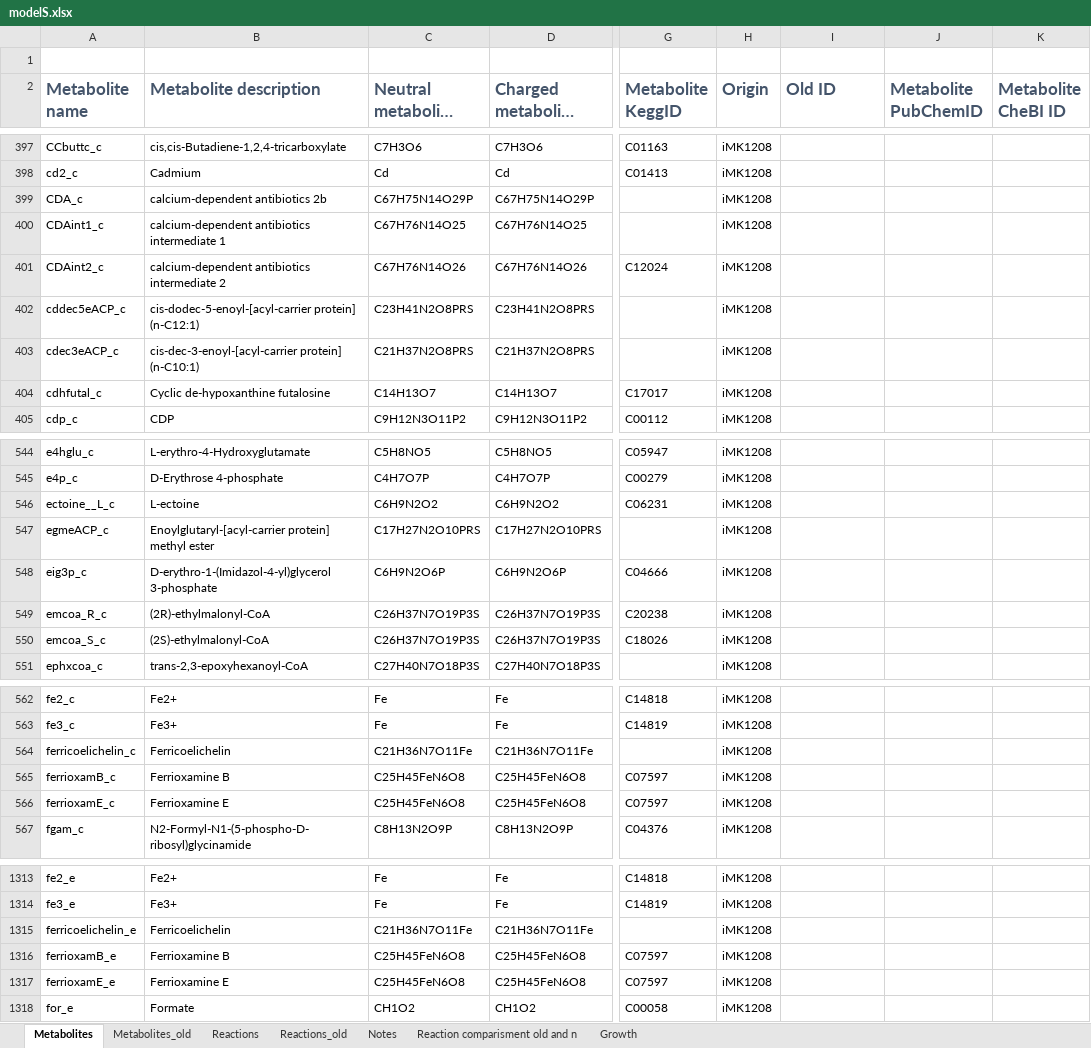
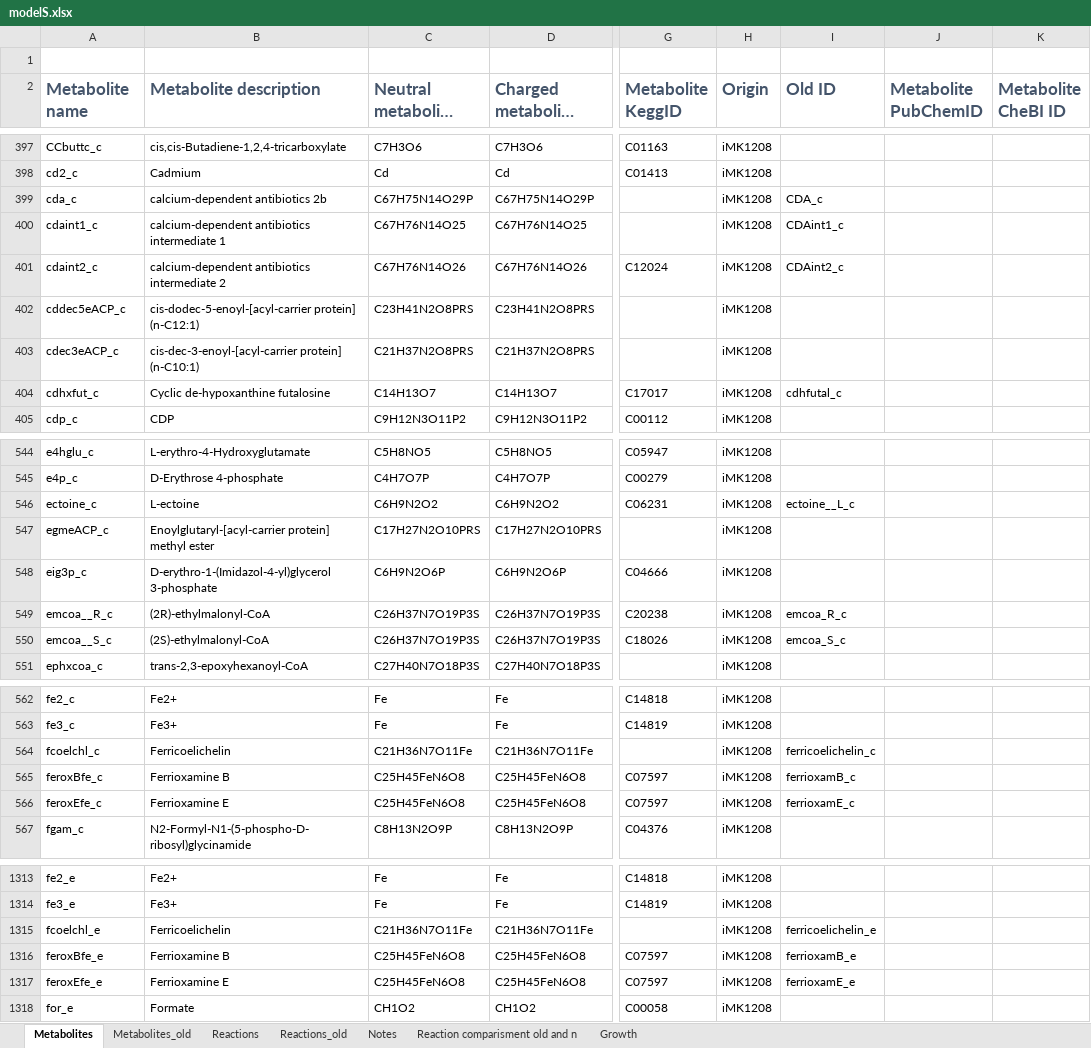
Before and after one commit to sulheim/iKS1317, an Excel workbook: modelS.xlsx, sheet Metabolites, drawn as a sheet; only a part is shown, gaps mark what is left out; long unchanged cells end in …; values as stored, in another font and other column widths than the file's, no borders; the diff covers the shown part only; the diff names each change by its address in the sheet, - before the commit and + after, or states it on an @@ line.

Commit message:
Changed id of the remaining metabolites. All are now in BiGG namesapce

```diff
--- a/modelS.xlsx (sheet Metabolites)
+++ b/modelS.xlsx (sheet Metabolites)
-A399 (Metabolite name): CDA_c
+A399 (Metabolite name): cda_c
-I399 (Old ID): (empty)
+I399 (Old ID): CDA_c
-A400 (Metabolite name): CDAint1_c
+A400 (Metabolite name): cdaint1_c
-I400 (Old ID): (empty)
+I400 (Old ID): CDAint1_c
-A401 (Metabolite name): CDAint2_c
+A401 (Metabolite name): cdaint2_c
-I401 (Old ID): (empty)
+I401 (Old ID): CDAint2_c
-A404 (Metabolite name): cdhfutal_c
+A404 (Metabolite name): cdhxfut_c
-I404 (Old ID): (empty)
+I404 (Old ID): cdhfutal_c
-A546 (Metabolite name): ectoine__L_c
+A546 (Metabolite name): ectoine_c
-I546 (Old ID): (empty)
+I546 (Old ID): ectoine__L_c
-A549 (Metabolite name): emcoa_R_c
+A549 (Metabolite name): emcoa__R_c
-I549 (Old ID): (empty)
+I549 (Old ID): emcoa_R_c
-A550 (Metabolite name): emcoa_S_c
+A550 (Metabolite name): emcoa__S_c
-I550 (Old ID): (empty)
+I550 (Old ID): emcoa_S_c
-A564 (Metabolite name): ferricoelichelin_c
+A564 (Metabolite name): fcoelchl_c
-I564 (Old ID): (empty)
+I564 (Old ID): ferricoelichelin_c
-A565 (Metabolite name): ferrioxamB_c
+A565 (Metabolite name): feroxBfe_c
-I565 (Old ID): (empty)
+I565 (Old ID): ferrioxamB_c
-A566 (Metabolite name): ferrioxamE_c
+A566 (Metabolite name): feroxEfe_c
-I566 (Old ID): (empty)
+I566 (Old ID): ferrioxamE_c
-A1315 (Metabolite name): ferricoelichelin_e
+A1315 (Metabolite name): fcoelchl_e
-I1315 (Old ID): (empty)
+I1315 (Old ID): ferricoelichelin_e
-A1316 (Metabolite name): ferrioxamB_e
+A1316 (Metabolite name): feroxBfe_e
-I1316 (Old ID): (empty)
+I1316 (Old ID): ferrioxamB_e
-A1317 (Metabolite name): ferrioxamE_e
+A1317 (Metabolite name): feroxEfe_e
-I1317 (Old ID): (empty)
+I1317 (Old ID): ferrioxamE_e
```
Also changed, not shown: 62 edited cells elsewhere in this sheet, 2 other files.
